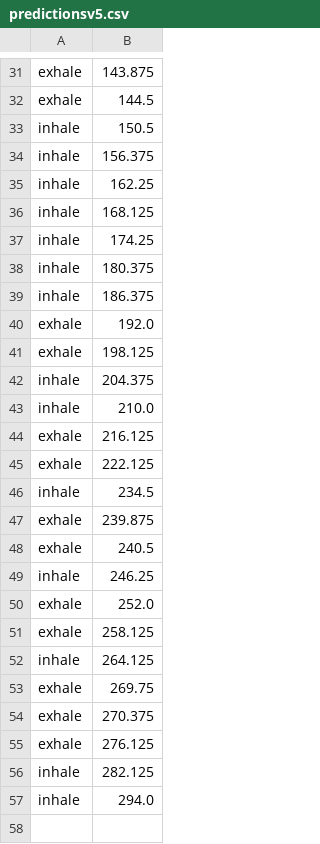
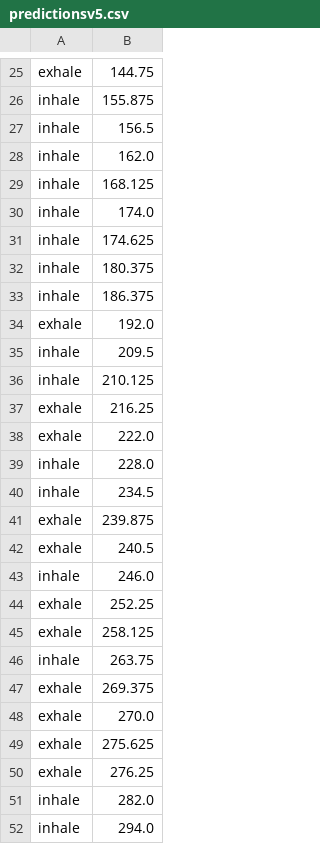
Before and after one commit to MaxDu17/Codefor2018SolvingSIDSwithRNNs, a CSV file: streamtest/predictionsv5.csv, drawn as a sheet; only a part is shown, gaps mark what is left out; removed rows and columns are numbered as before the commit, all else as after; the diff covers the shown part only; the diff names each change by its address in the sheet, - before the commit and + after, or states it on an @@ line.

```diff
--- a/streamtest/predictionsv5.csv
+++ b/streamtest/predictionsv5.csv
-B25: 143.875
+B25: 144.75
-row 32: exhale | 144.5
-B26: 150.5
+B26: 155.875
-B27: 156.375
+B27: 156.5
-B28: 162.25
+B28: 162.0
-B30: 174.25
+B30: 174.0
+row 31: inhale | 174.625
-row 41: exhale | 198.125
-B35: 204.375
+B35: 209.5
-B36: 210.0
+B36: 210.125
-B37: 216.125
+B37: 216.25
-B38: 222.125
+B38: 222.0
+row 39: inhale | 228.0
-B43: 246.25
+B43: 246.0
-B44: 252.0
+B44: 252.25
-B46: 264.125
+B46: 263.75
-B47: 269.75
+B47: 269.375
-B48: 270.375
+B48: 270.0
-B49: 276.125
+B49: 275.625
-row 56: inhale | 282.125
+row 50: exhale | 276.25
+row 51: inhale | 282.0
```
Also changed, not shown: 1 added row, 7 removed rows and 12 edited cells elsewhere in this file, 3 other files.
